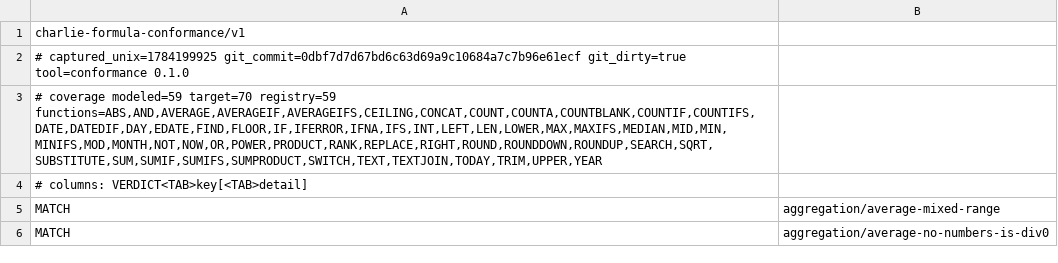
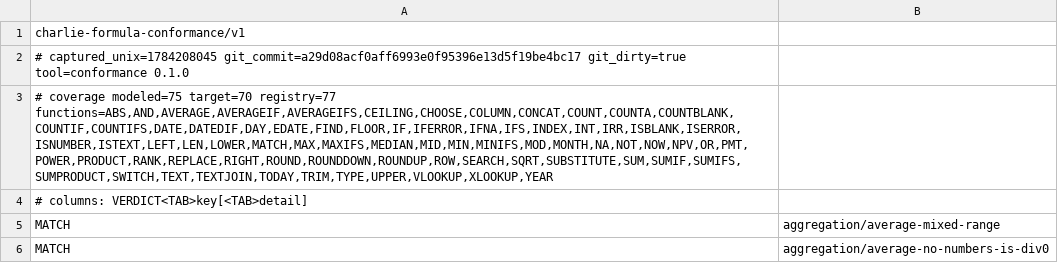
Before and after one commit to fredrikolis/FSA1, a TSV file: conformance/formula/facts-snapshot.tsv, drawn as a sheet; only a part is shown; the diff covers the shown part only.

```diff
--- a/conformance/formula/facts-snapshot.tsv
+++ b/conformance/formula/facts-snapshot.tsv
@@ -1,4 +1,4 @@
 charlie-formula-conformance/v1
-# captured_unix=1784199925 git_commit=0dbf7d7d67bd6c63d69a9c10684a7c7b96e61ecf git_dirty=true tool=conformance 0.1.0
-# coverage modeled=59 target=70 registry=59 functions=ABS,AND,AVERAGE,AVERAGEIF,AVERAGEIFS,CEILING,CONCAT,COUNT,COUNTA,COUNTBLANK,COUNTIF,COUNTIFS,DATE,DATEDIF,DAY,EDATE,FIND,FLOOR,IF,IFERROR,IFNA,IFS,INT,LEFT,LEN,LOWER,MAX,MAXIFS,MEDIAN,MID,MIN,MINIFS,MOD,MONTH,NOT,NOW,OR,POWER,PRODUCT,RANK,REPLACE,RIGHT,ROUND,ROUNDDOWN,ROUNDUP,SEARCH,SQRT,SUBSTITUTE,SUM,SUMIF,SUMIFS,SUMPRODUCT,SWITCH,TEXT,TEXTJOIN,TODAY,TRIM,UPPER,YEAR
+# captured_unix=1784208045 git_commit=a29d08acf0aff6993e0f95396e13d5f19be4bc17 git_dirty=true tool=conformance 0.1.0
+# coverage modeled=75 target=70 registry=77 functions=ABS,AND,AVERAGE,AVERAGEIF,AVERAGEIFS,CEILING,CHOOSE,COLUMN,CONCAT,COUNT,COUNTA,COUNTBLANK,COUNTIF,COUNTIFS,DATE,DATEDIF,DAY,EDATE,FIND,FLOOR,IF,IFERROR,IFNA,IFS,INDEX,INT,IRR,ISBLANK,ISERROR,ISNUMBER,ISTEXT,LEFT,LEN,LOWER,MATCH,MAX,MAXIFS,MEDIAN,MID,MIN,MINIFS,MOD,MONTH,NA,NOT,NOW,NPV,OR,PMT,POWER,PRODUCT,RANK,REPLACE,RIGHT,ROUND,ROUNDDOWN,ROUNDUP,ROW,SEARCH,SQRT,SUBSTITUTE,SUM,SUMIF,SUMIFS,SUMPRODUCT,SWITCH,TEXT,TEXTJOIN,TODAY,TRIM,TYPE,UPPER,VLOOKUP,XLOOKUP,YEAR
 # columns: VERDICT<TAB>key[<TAB>detail]
```
Also changed, not shown: 54 added rows elsewhere in this file, 24 other files.
